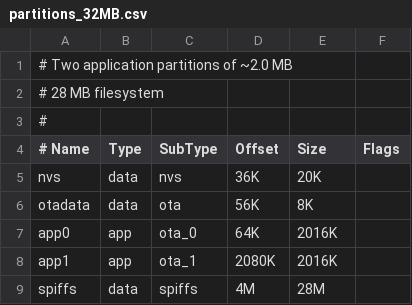
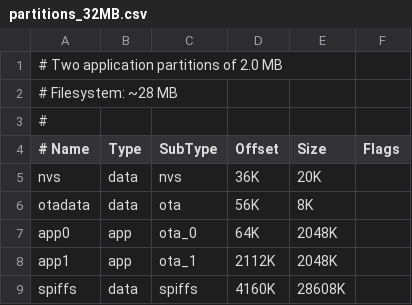
Before and after one commit to HASwitchPlate/openHASP, a CSV file: user_setups/esp32/partitions_32MB.csv, drawn as a sheet.

```diff
--- a/user_setups/esp32/partitions_32MB.csv
+++ b/user_setups/esp32/partitions_32MB.csv
@@ -1,3 +1,3 @@
-# Two application partitions of ~2.0 MB
-# 28 MB filesystem
+# Two application partitions of 2.0 MB
+# Filesystem: ~28 MB
 #
@@ -6,4 +6,4 @@ nvs,      data, nvs,     36K,   20K,
 otadata,  data, ota,     56K,   8K,
-app0,     app,  ota_0,   64K,   2016K,
-app1,     app,  ota_1,   2080K, 2016K,
-spiffs,   data, spiffs,  4M,    28M,
+app0,     app,  ota_0,   64K,   2048K,
+app1,     app,  ota_1,   2112K, 2048K,
+spiffs,   data, spiffs,  4160K, 28608K,
```
Also changed, not shown: user_setups/esp32/partitions_16MB.csv, user_setups/esp32/partitions_8MB.csv.
